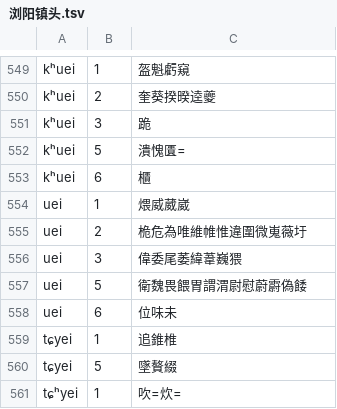
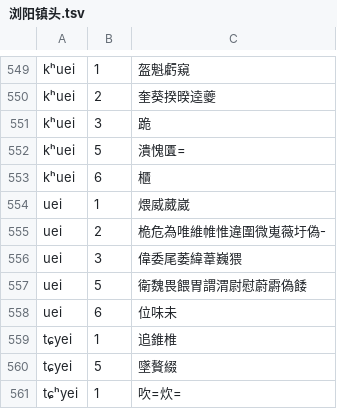
Before and after one commit to vearvip/LiuYangXiXiangHua, a TSV file: 浏阳镇头.tsv, drawn as a sheet; only a part is shown, gaps mark what is left out.

Commit message:
Update 浏阳镇头.tsv

```diff
--- a/浏阳镇头.tsv
+++ b/浏阳镇头.tsv
@@ -554,3 +554,3 @@ kʰuei	6	櫃
 uei	1	煨威葳崴
-uei	2	桅危為唯維帷惟違圍微嵬薇圩
+uei	2	桅危為唯維帷惟違圍微嵬薇圩偽-
 uei	3	偉委尾萎緯葦巍猥
```
